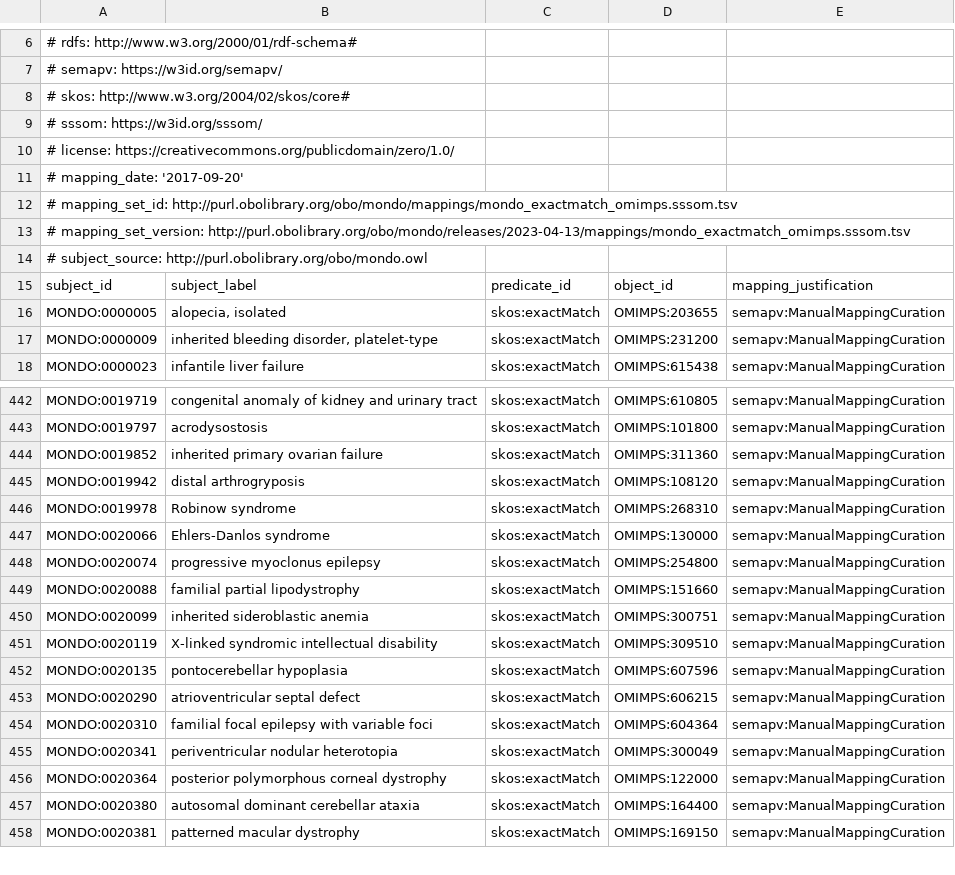
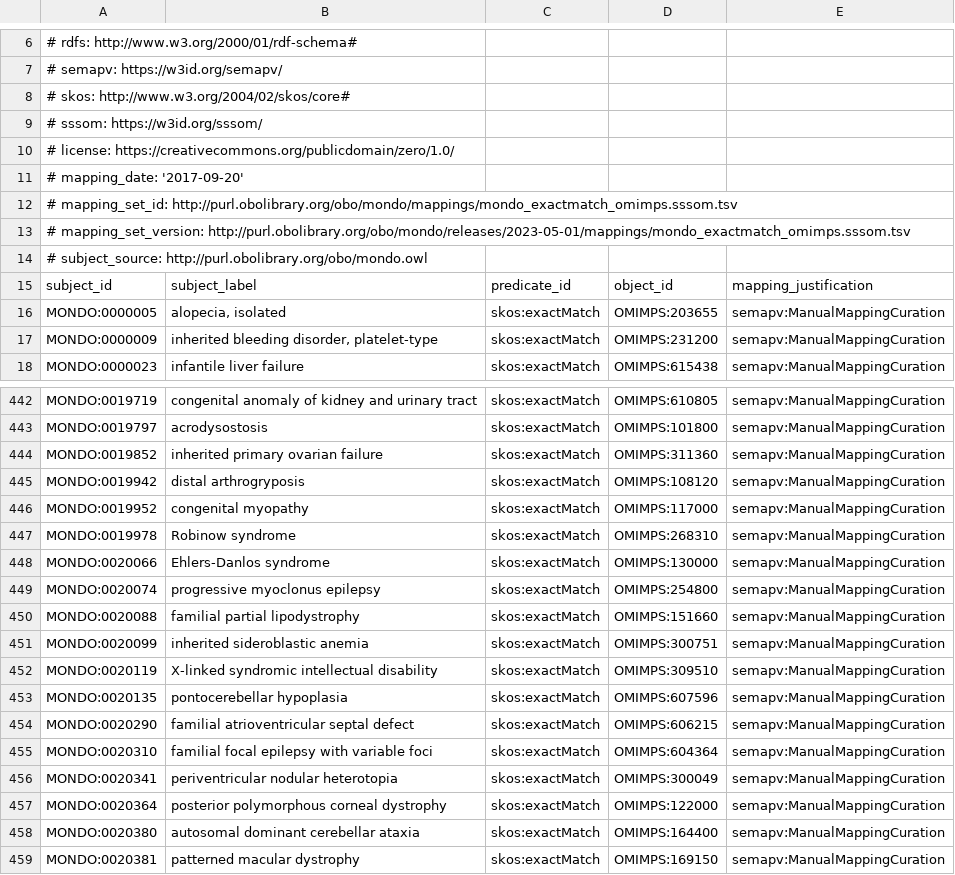
Before and after one commit to monarch-initiative/boomer-examples, a TSV file: data/mondo_exactmatch_omimps.sssom.tsv, drawn as a sheet; only a part is shown, gaps mark what is left out.

```diff
--- a/data/mondo_exactmatch_omimps.sssom.tsv
+++ b/data/mondo_exactmatch_omimps.sssom.tsv
@@ -12,3 +12,3 @@
 # mapping_set_id: http://purl.obolibrary.org/obo/mondo/mappings/mondo_exactmatch_omimps.sssom.tsv
-# mapping_set_version: http://purl.obolibrary.org/obo/mondo/releases/2023-04-13/mappings/mondo_exactmatch_omimps.sssom.tsv
+# mapping_set_version: http://purl.obolibrary.org/obo/mondo/releases/2023-05-01/mappings/mondo_exactmatch_omimps.sssom.tsv
 # subject_source: http://purl.obolibrary.org/obo/mondo.owl
@@ -445,2 +445,3 @@ MONDO:0019852	inherited primary ovarian failure	skos:exactMatch	OMIMPS:311360	se
 MONDO:0019942	distal arthrogryposis	skos:exactMatch	OMIMPS:108120	semapv:ManualMappingCuration
+MONDO:0019952	congenital myopathy	skos:exactMatch	OMIMPS:117000	semapv:ManualMappingCuration
 MONDO:0019978	Robinow syndrome	skos:exactMatch	OMIMPS:268310	semapv:ManualMappingCuration
@@ -452,3 +453,3 @@ MONDO:0020119	X-linked syndromic intellectual disability	skos:exactMatch	OMIMPS:
 MONDO:0020135	pontocerebellar hypoplasia	skos:exactMatch	OMIMPS:607596	semapv:ManualMappingCuration
-MONDO:0020290	atrioventricular septal defect	skos:exactMatch	OMIMPS:606215	semapv:ManualMappingCuration
+MONDO:0020290	familial atrioventricular septal defect	skos:exactMatch	OMIMPS:606215	semapv:ManualMappingCuration
 MONDO:0020310	familial focal epilepsy with variable foci	skos:exactMatch	OMIMPS:604364	semapv:ManualMappingCuration
```
Also changed, not shown: 6 other files.
